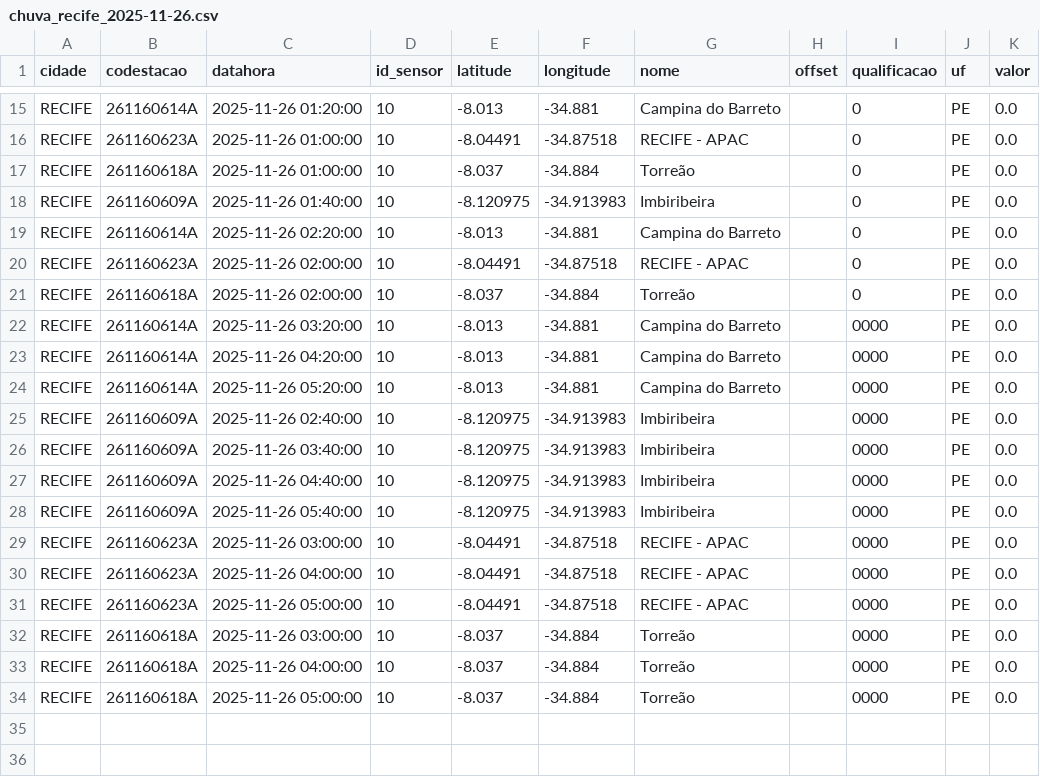
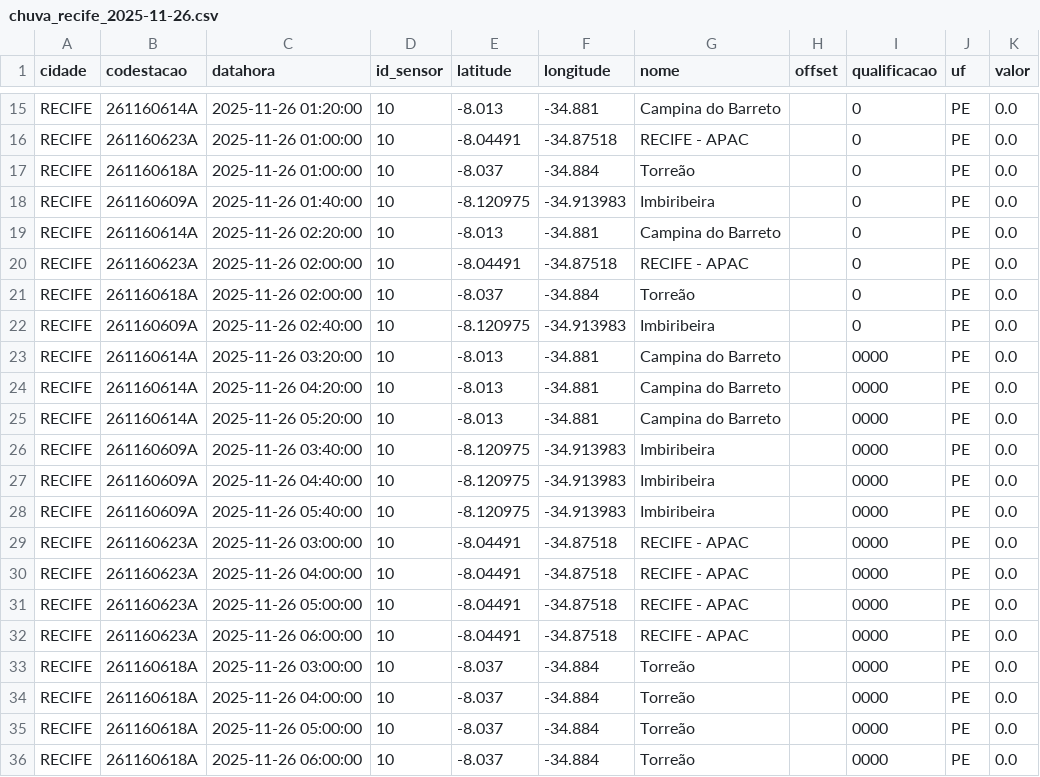
Before and after one commit to RafaellaB/risco-hoje, a CSV file: chuva_recife_2025-11-26.csv, drawn as a sheet; only a part is shown, gaps mark what is left out; removed rows and columns are numbered as before the commit, all else as after; the diff names each change by its address in the sheet, - before the commit and + after, or states it on an @@ line.

```diff
--- a/chuva_recife_2025-11-26.csv
+++ b/chuva_recife_2025-11-26.csv
+row 22: RECIFE | 261160609A | 2025-11-26 02:40:00 | 10 | -8.120975 | -34.913983 | Imbiribeira |  | 0 | PE | 0.0
-row 25: RECIFE | 261160609A | 2025-11-26 02:40:00 | 10 | -8.120975 | -34.913983 | Imbiribeira |  | 0000 | PE | 0.0
+row 32: RECIFE | 261160623A | 2025-11-26 06:00:00 | 10 | -8.04491 | -34.87518 | RECIFE - APAC |  | 0000 | PE | 0.0
+row 36: RECIFE | 261160618A | 2025-11-26 06:00:00 | 10 | -8.037 | -34.884 | Torreão |  | 0000 | PE | 0.0
```
